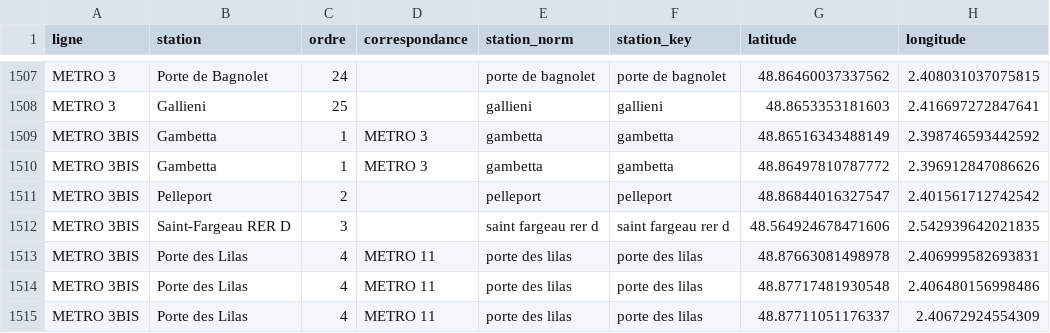
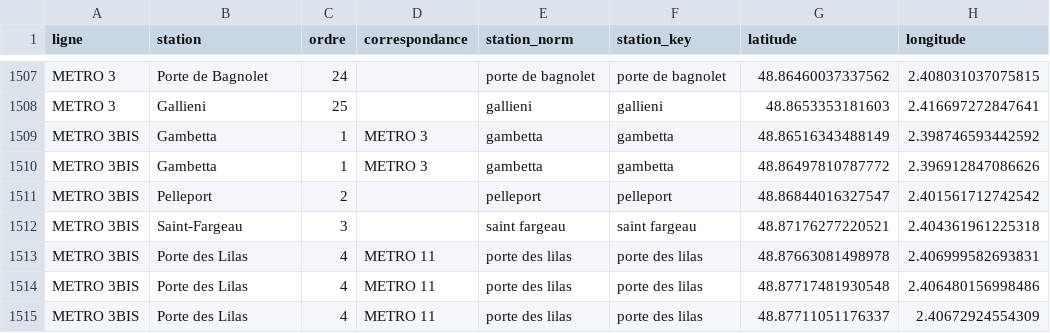
Before and after one commit to Adelllllllll/BLOB-IA, a CSV file: data/stations_lignes_coords.csv, drawn as a sheet; only a part is shown, gaps mark what is left out.

```diff
--- a/data/stations_lignes_coords.csv
+++ b/data/stations_lignes_coords.csv
@@ -1511,3 +1511,3 @@ METRO 3BIS,Gambetta,1,METRO 3,gambetta,gambetta,48.86497810787772,2.396912847086
 METRO 3BIS,Pelleport,2,,pelleport,pelleport,48.86844016327547,2.401561712742542
-METRO 3BIS,Saint-Fargeau RER D,3,,saint fargeau rer d,saint fargeau rer d,48.564924678471606,2.542939642021835
+METRO 3BIS,Saint-Fargeau,3,,saint fargeau,saint fargeau,48.87176277220521,2.404361961225318
 METRO 3BIS,Porte des Lilas,4,METRO 11,porte des lilas,porte des lilas,48.87663081498978,2.406999582693831
```
Also changed, not shown: data/Stations_IDF.csv, data/Stations_IDF_aligned.csv, 7 other files.
